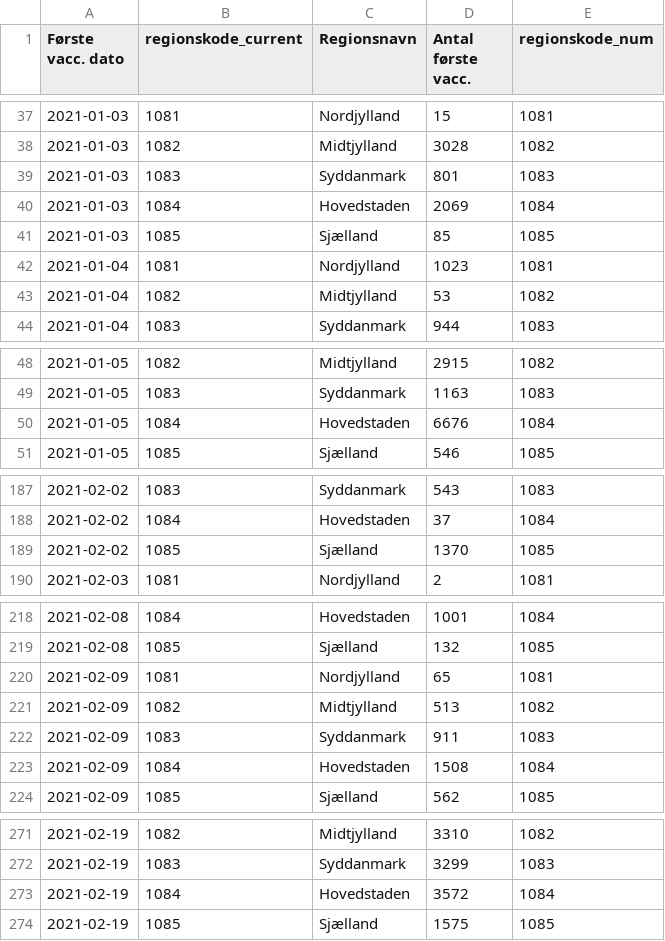
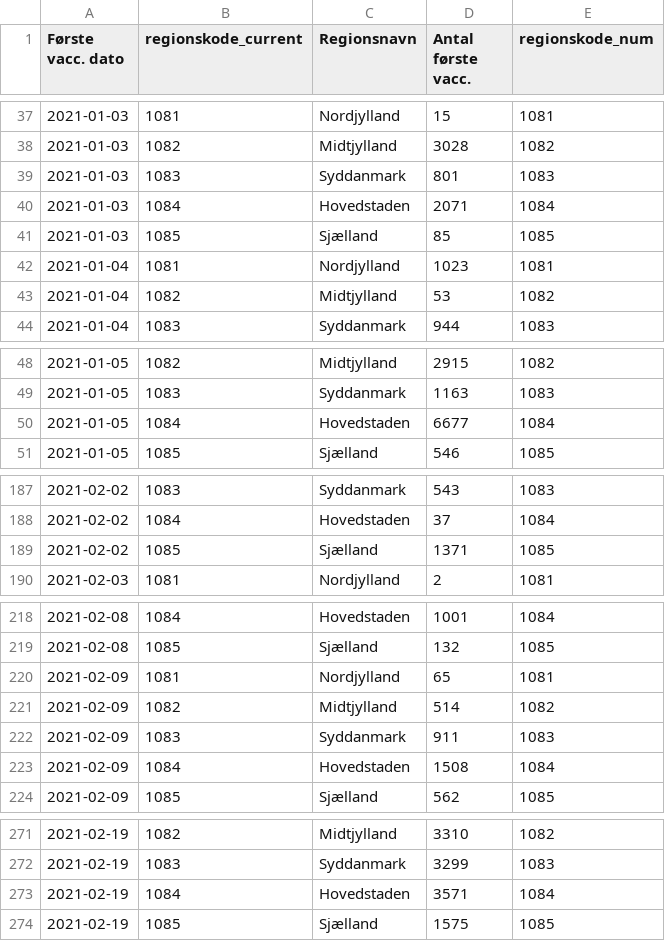
Before and after one commit to brinchj/ssi, a CSV file: vaccines/data/Vaccine_DB/FoersteVacc_region_dag.csv, drawn as a sheet; only a part is shown, gaps mark what is left out; the diff covers the shown part only.

```diff
--- a/vaccines/data/Vaccine_DB/FoersteVacc_region_dag.csv
+++ b/vaccines/data/Vaccine_DB/FoersteVacc_region_dag.csv
@@ -39,3 +39,3 @@
 2021-01-03,1083,Syddanmark,801,1083
-2021-01-03,1084,Hovedstaden,2069,1084
+2021-01-03,1084,Hovedstaden,2071,1084
 2021-01-03,1085,Sjælland,85,1085
@@ -49,3 +49,3 @@
 2021-01-05,1083,Syddanmark,1163,1083
-2021-01-05,1084,Hovedstaden,6676,1084
+2021-01-05,1084,Hovedstaden,6677,1084
 2021-01-05,1085,Sjælland,546,1085
@@ -188,3 +188,3 @@
 2021-02-02,1084,Hovedstaden,37,1084
-2021-02-02,1085,Sjælland,1370,1085
+2021-02-02,1085,Sjælland,1371,1085
 2021-02-03,1081,Nordjylland,2,1081
@@ -220,3 +220,3 @@
 2021-02-09,1081,Nordjylland,65,1081
-2021-02-09,1082,Midtjylland,513,1082
+2021-02-09,1082,Midtjylland,514,1082
 2021-02-09,1083,Syddanmark,911,1083
@@ -272,3 +272,3 @@
 2021-02-19,1083,Syddanmark,3299,1083
-2021-02-19,1084,Hovedstaden,3572,1084
+2021-02-19,1084,Hovedstaden,3571,1084
 2021-02-19,1085,Sjælland,1575,1085
```
Also changed, not shown: 5 added rows and 6 edited cells elsewhere in this file, vaccines/data/Vaccine_DB/FaerdigVacc_region_dag.csv.
